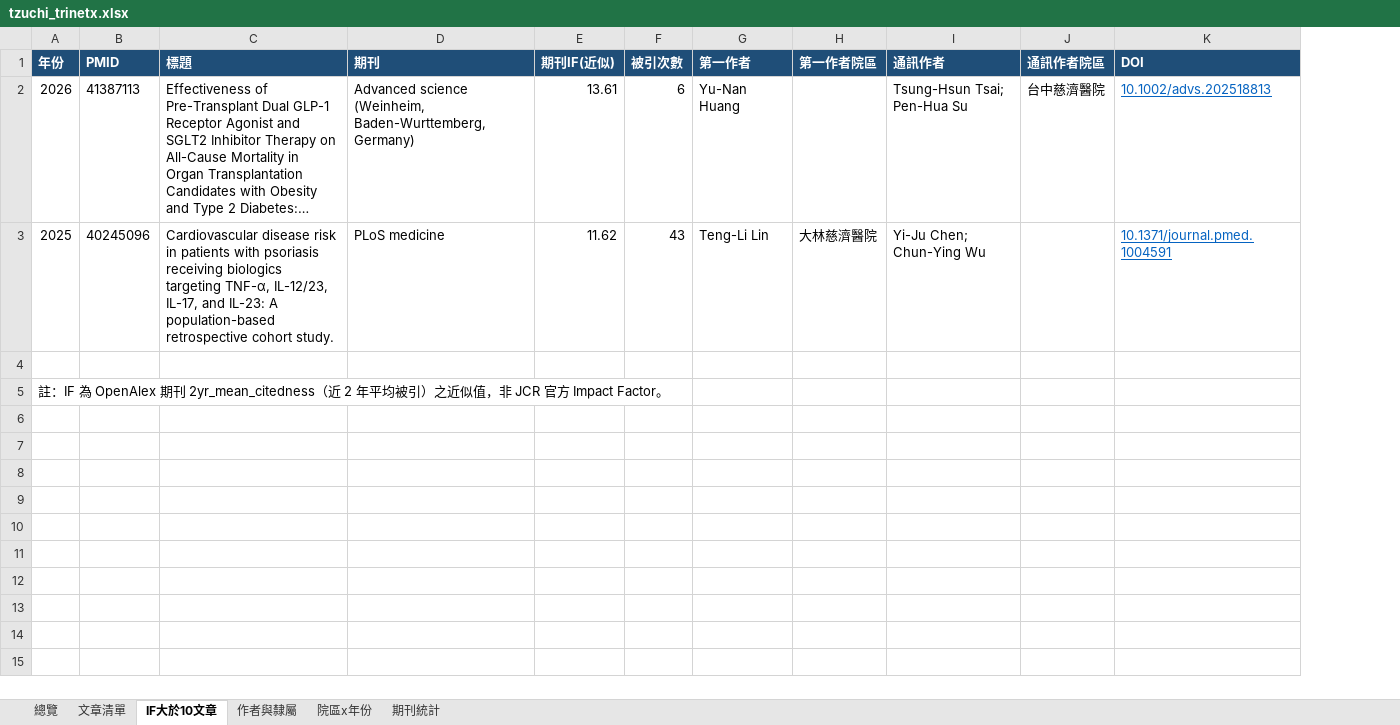
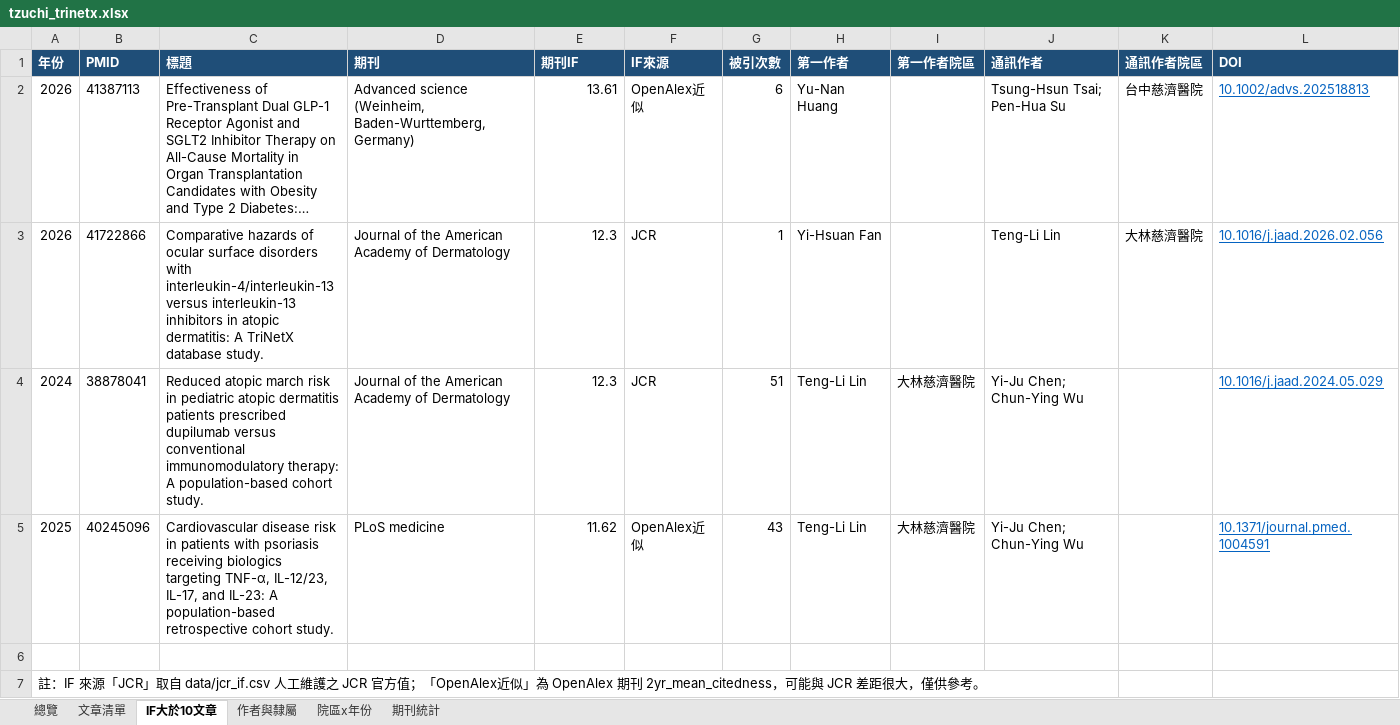
Before and after one commit to 96311123/-TriNetx-, an Excel workbook: docs/data/tzuchi_trinetx.xlsx, sheet IF大於10文章, drawn as a sheet; only a part is shown; long unchanged cells end in …; values as stored, in another font and other column widths than the file's, no borders; addresses are those after the commit; rows hold the shown columns only; the diff names each change by its address in the sheet, - before the commit and + after, or states it on an @@ line.

```diff
--- a/docs/data/tzuchi_trinetx.xlsx (sheet IF大於10文章)
+++ b/docs/data/tzuchi_trinetx.xlsx (sheet IF大於10文章)
+column F (IF來源), row 2: OpenAlex近似; row 5: OpenAlex近似
-E1: 期刊IF(近似)
+E1: 期刊IF
+row 3: 2026 | 41722866 | Comparative hazards of ocular surface disorders with interleukin-4/interleukin-13 versus interleukin-13 inhibitors in atopic dermatitis: A TriNetX database study. | Journal of the American Academy of Dermatology | 12.3 | JCR | 1 | Yi-Hsuan Fan |  | Teng-Li Lin | 大林慈濟醫院 | 10.1016/j.jaad.2026.02.056
+row 4: 2024 | 38878041 | Reduced atopic march risk in pediatric atopic dermatitis patients prescribed dupilumab versus conventional immunomodulatory therapy: A population-based cohort study. | Journal of the American Academy of Dermatology | 12.3 | JCR | 51 | Teng-Li Lin | 大林慈濟醫院 | Yi-Ju Chen; Chun-Ying Wu |  | 10.1016/j.jaad.2024.05.029
-A7 (年份): 註：IF 為 OpenAlex 期刊 2yr_mean_citedness（近 2 年平均被引）之近似值，非 JCR 官方 Impact Factor。
+A7 (年份): 註：IF 來源「JCR」取自 data/jcr_if.csv 人工維護之 JCR 官方值；「OpenAlex近似」為 OpenAlex 期刊 2yr_mean_citedness，可能與 JCR 差距很大，僅供參考。
```
Also changed, not shown: sheet 文章清單, sheet 總覽, 8 other files.
